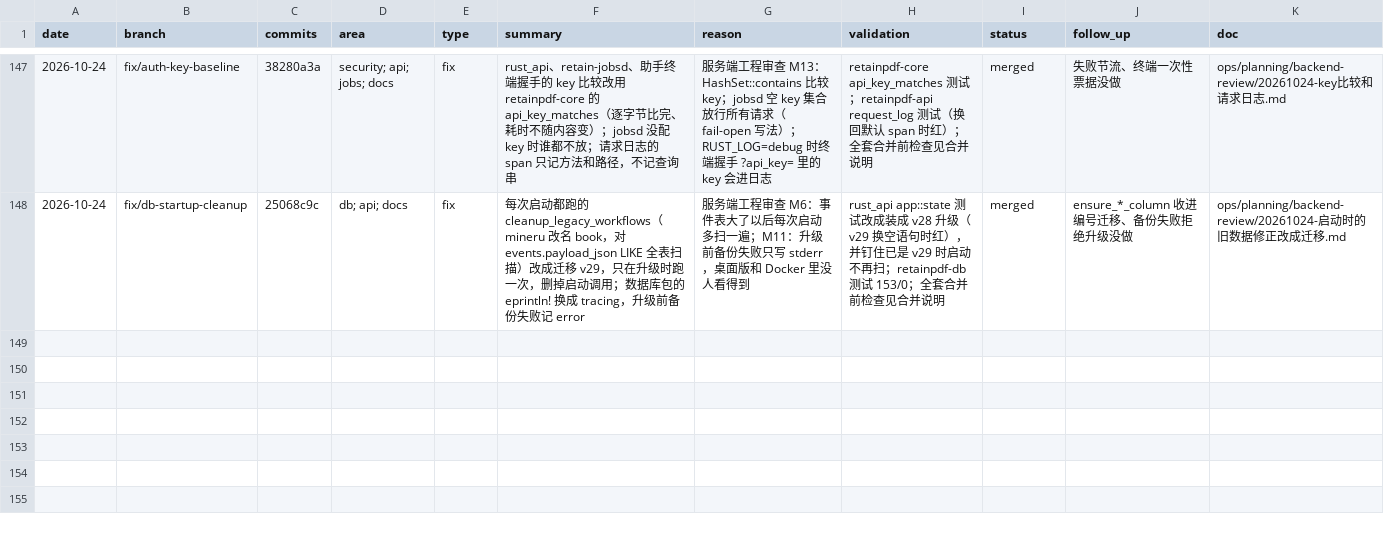
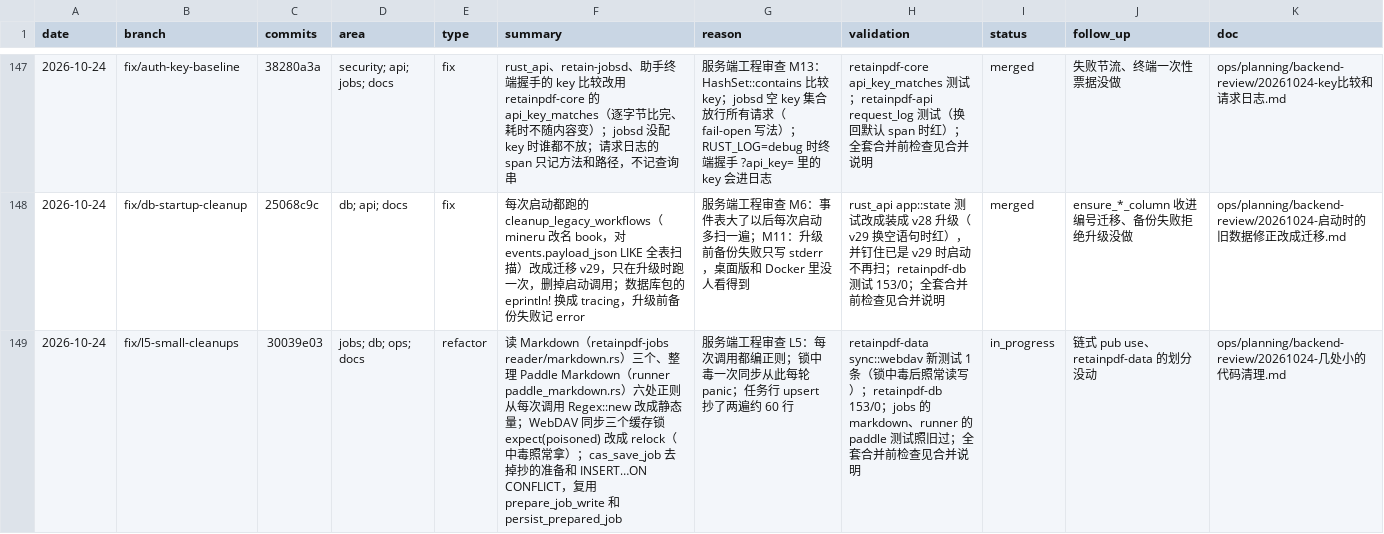
Before and after one commit to Su2uka/retain-pdf, a CSV file: docs/ops/devlog/2026-10.csv, drawn as a sheet; only a part is shown, gaps mark what is left out; the diff names each change by its address in the sheet, - before the commit and + after, or states it on an @@ line.

```diff
--- a/docs/ops/devlog/2026-10.csv
+++ b/docs/ops/devlog/2026-10.csv
+row 149: 2026-10-24 | fix/l5-small-cleanups | 30039e03 | jobs; db; ops; docs | refactor | 读 Markdown（retainpdf-jobs reader/markdown.rs）三个、整理 Paddle Markdown（runner paddle_markdown.rs）六处正则从每次调用 Regex::new 改成静态量；WebDAV 同步三个缓存锁 expect(poisoned) 改成 relock（中毒照常拿）；cas_save_job 去掉抄的准备和 INSERT…ON CONFLICT，复用 prepare_job_write 和 persist_prepared_job | 服务端工程审查 L5：每次调用都编正则；锁中毒一次同步从此每轮 panic；任务行 upsert 抄了两遍约 60 行 | retainpdf-data sync::webdav 新测试 1 条（锁中毒后照常读写）；retainpdf-db 153/0；jobs 的 markdown、runner 的 paddle 测试照旧过；全套合并前检查见合并说明 | in_progress | 链式 pub use、retainpdf-data 的划分没动 | ops/planning/backend-review/20261024-几处小的代码清理.md
```
